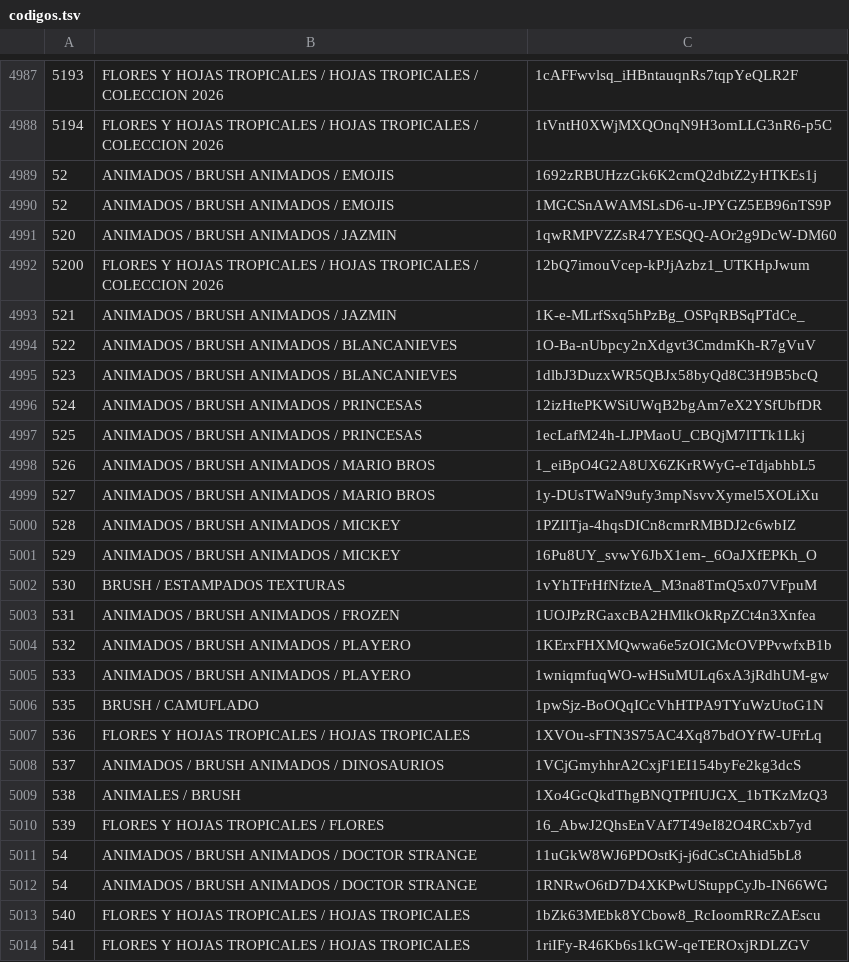
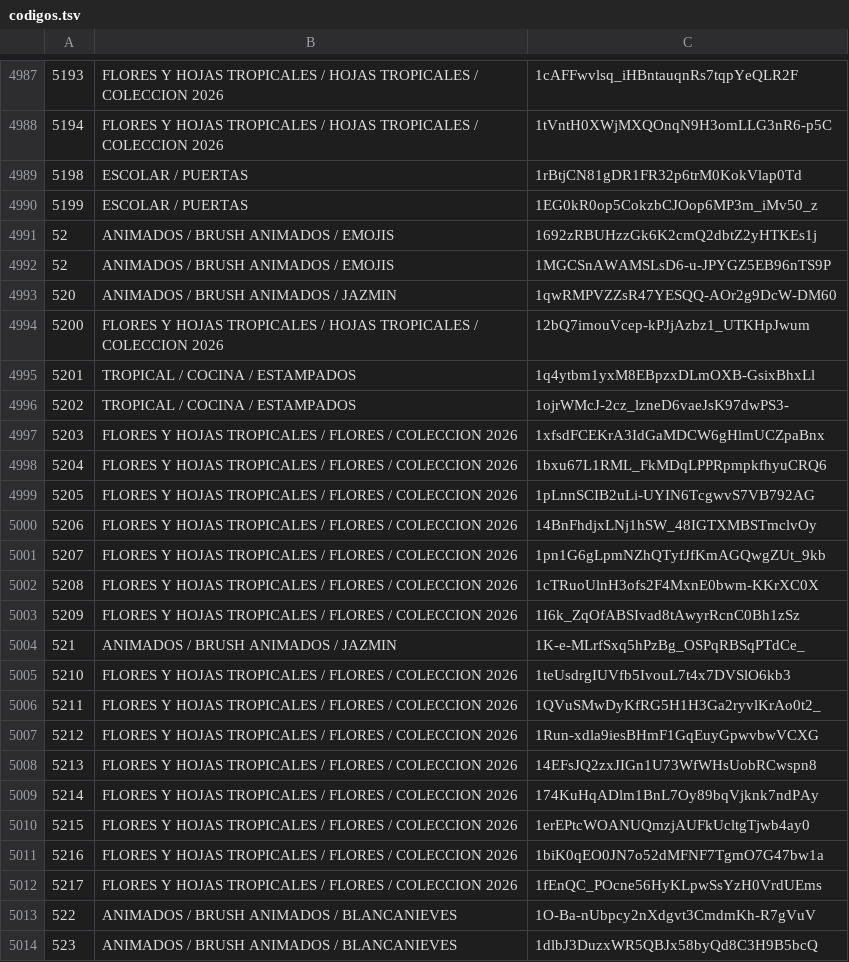
Before and after one commit to dsolismendez23-design/catalogo-sublimacion, a TSV file: datos/codigos.tsv, drawn as a sheet; only a part is shown, gaps mark what is left out; the shorter side is filled out with more unchanged rows.

```diff
--- a/datos/codigos.tsv
+++ b/datos/codigos.tsv
@@ -4988,2 +4988,4 @@
 5194	FLORES Y HOJAS TROPICALES / HOJAS TROPICALES / COLECCION 2026	1tVntH0XWjMXQOnqN9H3omLLG3nR6-p5C
+5198	ESCOLAR / PUERTAS	1rBtjCN81gDR1FR32p6trM0KokVlap0Td
+5199	ESCOLAR / PUERTAS	1EG0kR0op5CokzbCJOop6MP3m_iMv50_z
 52	ANIMADOS / BRUSH ANIMADOS / EMOJIS	1692zRBUHzzGk6K2cmQ2dbtZ2yHTKEs1j
@@ -4992,3 +4994,20 @@
 5200	FLORES Y HOJAS TROPICALES / HOJAS TROPICALES / COLECCION 2026	12bQ7imouVcep-kPJjAzbz1_UTKHpJwum
+5201	TROPICAL / COCINA / ESTAMPADOS	1q4ytbm1yxM8EBpzxDLmOXB-GsixBhxLl
+5202	TROPICAL / COCINA / ESTAMPADOS	1ojrWMcJ-2cz_lzneD6vaeJsK97dwPS3-
+5203	FLORES Y HOJAS TROPICALES / FLORES / COLECCION 2026	1xfsdFCEKrA3IdGaMDCW6gHlmUCZpaBnx
+5204	FLORES Y HOJAS TROPICALES / FLORES / COLECCION 2026	1bxu67L1RML_FkMDqLPPRpmpkfhyuCRQ6
+5205	FLORES Y HOJAS TROPICALES / FLORES / COLECCION 2026	1pLnnSCIB2uLi-UYIN6TcgwvS7VB792AG
+5206	FLORES Y HOJAS TROPICALES / FLORES / COLECCION 2026	14BnFhdjxLNj1hSW_48IGTXMBSTmclvOy
+5207	FLORES Y HOJAS TROPICALES / FLORES / COLECCION 2026	1pn1G6gLpmNZhQTyfJfKmAGQwgZUt_9kb
+5208	FLORES Y HOJAS TROPICALES / FLORES / COLECCION 2026	1cTRuoUlnH3ofs2F4MxnE0bwm-KKrXC0X
+5209	FLORES Y HOJAS TROPICALES / FLORES / COLECCION 2026	1I6k_ZqOfABSIvad8tAwyrRcnC0Bh1zSz
 521	ANIMADOS / BRUSH ANIMADOS / JAZMIN	1K-e-MLrfSxq5hPzBg_OSPqRBSqPTdCe_
+5210	FLORES Y HOJAS TROPICALES / FLORES / COLECCION 2026	1teUsdrgIUVfb5IvouL7t4x7DVSlO6kb3
+5211	FLORES Y HOJAS TROPICALES / FLORES / COLECCION 2026	1QVuSMwDyKfRG5H1H3Ga2ryvlKrAo0t2_
+5212	FLORES Y HOJAS TROPICALES / FLORES / COLECCION 2026	1Run-xdla9iesBHmF1GqEuyGpwvbwVCXG
+5213	FLORES Y HOJAS TROPICALES / FLORES / COLECCION 2026	14EFsJQ2zxJIGn1U73WfWHsUobRCwspn8
+5214	FLORES Y HOJAS TROPICALES / FLORES / COLECCION 2026	174KuHqADlm1BnL7Oy89bqVjknk7ndPAy
+5215	FLORES Y HOJAS TROPICALES / FLORES / COLECCION 2026	1erEPtcWOANUQmzjAUFkUcltgTjwb4ay0
+5216	FLORES Y HOJAS TROPICALES / FLORES / COLECCION 2026	1biK0qEO0JN7o52dMFNF7TgmO7G47bw1a
+5217	FLORES Y HOJAS TROPICALES / FLORES / COLECCION 2026	1fEnQC_POcne56HyKLpwSsYzH0VrdUEms
 522	ANIMADOS / BRUSH ANIMADOS / BLANCANIEVES	1O-Ba-nUbpcy2nXdgvt3CmdmKh-R7gVuV
```
